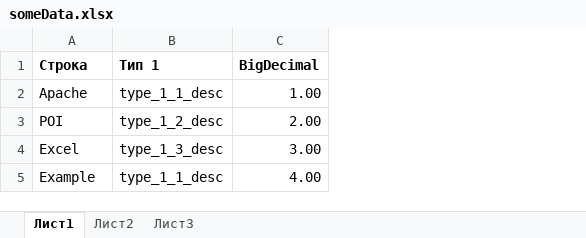
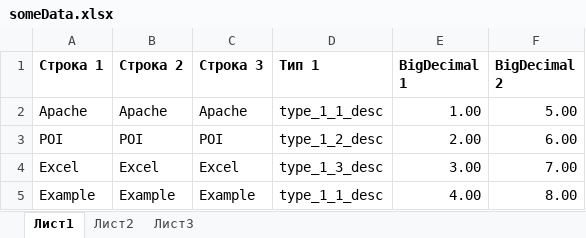
Before and after one commit to Azamat-Sult/Apache-POI-Excel-example, an Excel workbook: src/main/resources/xlsx/someData.xlsx, sheet Лист1, drawn as a sheet; values as stored, in another font and other column widths than the file's, no borders; addresses are those after the commit; the diff names each change by its address in the sheet, - before the commit and + after, or states it on an @@ line.

Commit message:
Excel report builder

```diff
--- a/src/main/resources/xlsx/someData.xlsx (sheet Лист1)
+++ b/src/main/resources/xlsx/someData.xlsx (sheet Лист1)
+column B (Строка 2), rows 2-5: Apache | POI | Excel | Example
+column C (Строка 3), rows 2-5: Apache | POI | Excel | Example
+column F (BigDecimal 2), rows 2-5: 5.00 | 6.00 | 7.00 | 8.00
-A1: Строка
+A1: Строка 1
-E1: BigDecimal
+E1: BigDecimal 1
```
Also changed, not shown: 15 other files.
